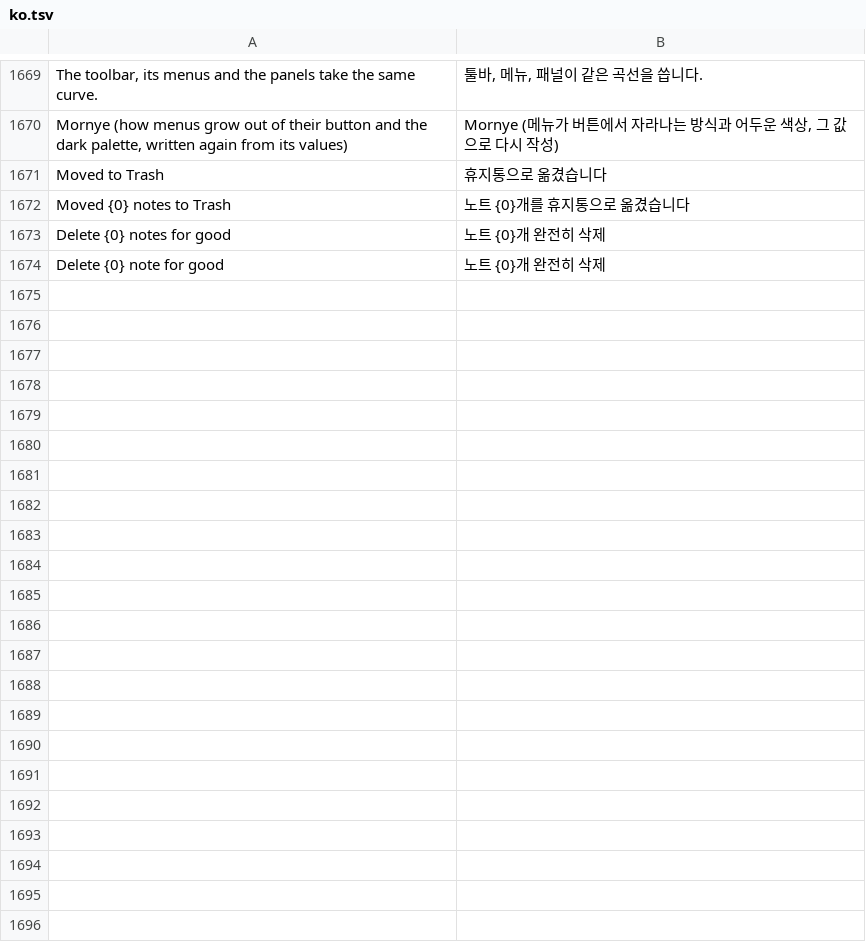
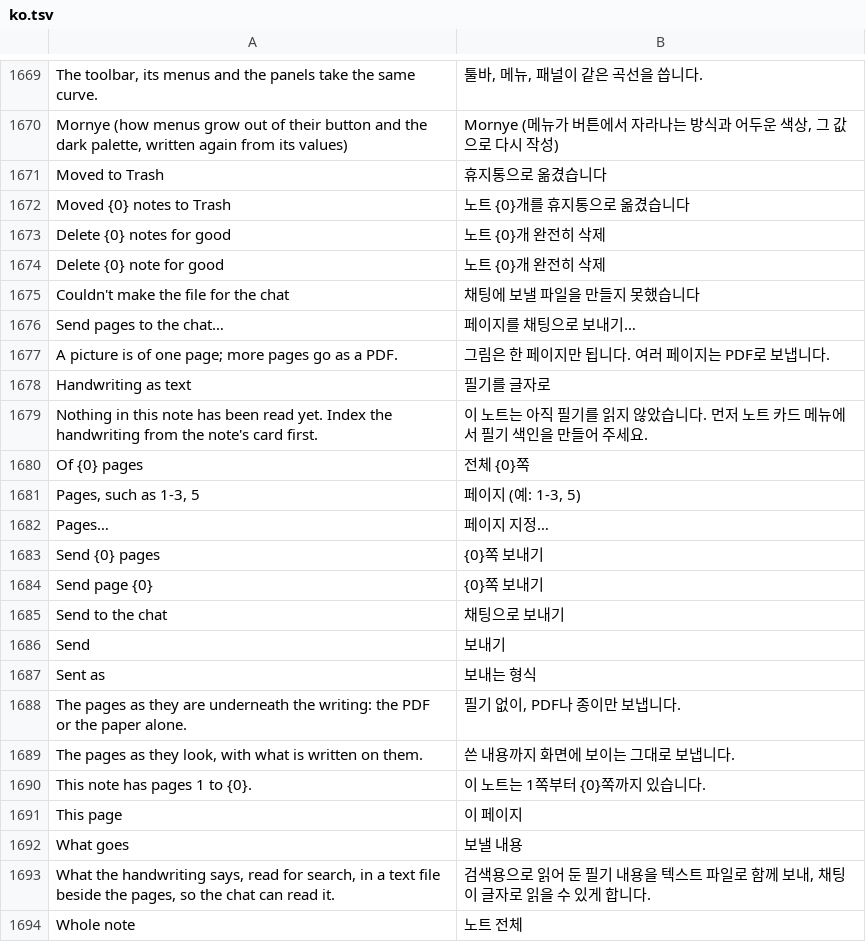
Before and after one commit to whyitworks0415/Notesis, a TSV file: app/src/main/assets/i18n/ko.tsv, drawn as a sheet; only a part is shown, gaps mark what is left out; the diff names each change by its address in the sheet, - before the commit and + after, or states it on an @@ line.

```diff
--- a/app/src/main/assets/i18n/ko.tsv
+++ b/app/src/main/assets/i18n/ko.tsv
+row 1675: Couldn't make the file for the chat | 채팅에 보낼 파일을 만들지 못했습니다
+row 1676: Send pages to the chat… | 페이지를 채팅으로 보내기…
+row 1677: A picture is of one page; more pages go as a PDF. | 그림은 한 페이지만 됩니다. 여러 페이지는 PDF로 보냅니다.
+row 1678: Handwriting as text | 필기를 글자로
+row 1679: Nothing in this note has been read yet. Index the handwriting from the note's card first. | 이 노트는 아직 필기를 읽지 않았습니다. 먼저 노트 카드 메뉴에서 필기 색인을 만들어 주세요.
+row 1680: Of {0} pages | 전체 {0}쪽
+row 1681: Pages, such as 1-3, 5 | 페이지 (예: 1-3, 5)
+row 1682: Pages… | 페이지 지정…
+row 1683: Send {0} pages | {0}쪽 보내기
+row 1684: Send page {0} | {0}쪽 보내기
+row 1685: Send to the chat | 채팅으로 보내기
+row 1686: Send | 보내기
+row 1687: Sent as | 보내는 형식
+row 1688: The pages as they are underneath the writing: the PDF or the paper alone. | 필기 없이, PDF나 종이만 보냅니다.
+row 1689: The pages as they look, with what is written on them. | 쓴 내용까지 화면에 보이는 그대로 보냅니다.
+row 1690: This note has pages 1 to {0}. | 이 노트는 1쪽부터 {0}쪽까지 있습니다.
+row 1691: This page | 이 페이지
+row 1692: What goes | 보낼 내용
+row 1693: What the handwriting says, read for search, in a text file beside the pages, so the chat can read it. | 검색용으로 읽어 둔 필기 내용을 텍스트 파일로 함께 보내, 채팅이 글자로 읽을 수 있게 합니다.
+row 1694: Whole note | 노트 전체
```
Also changed, not shown: 6 other files.
